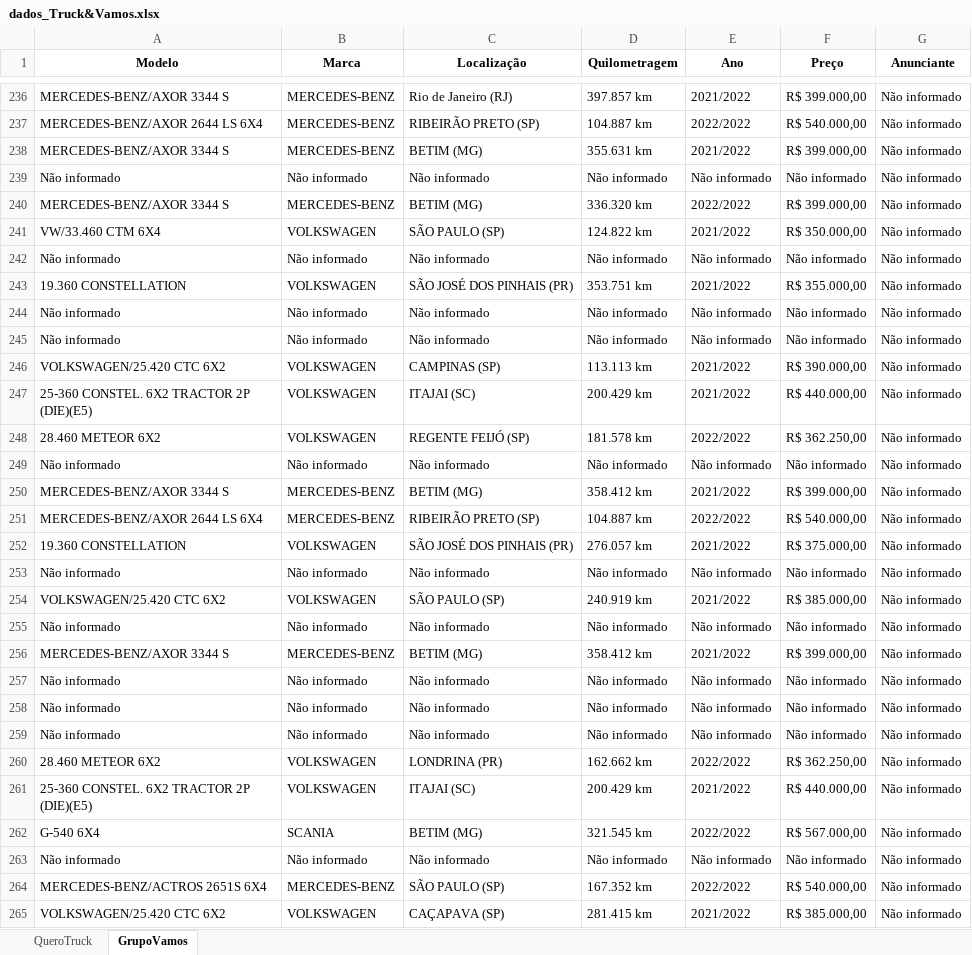
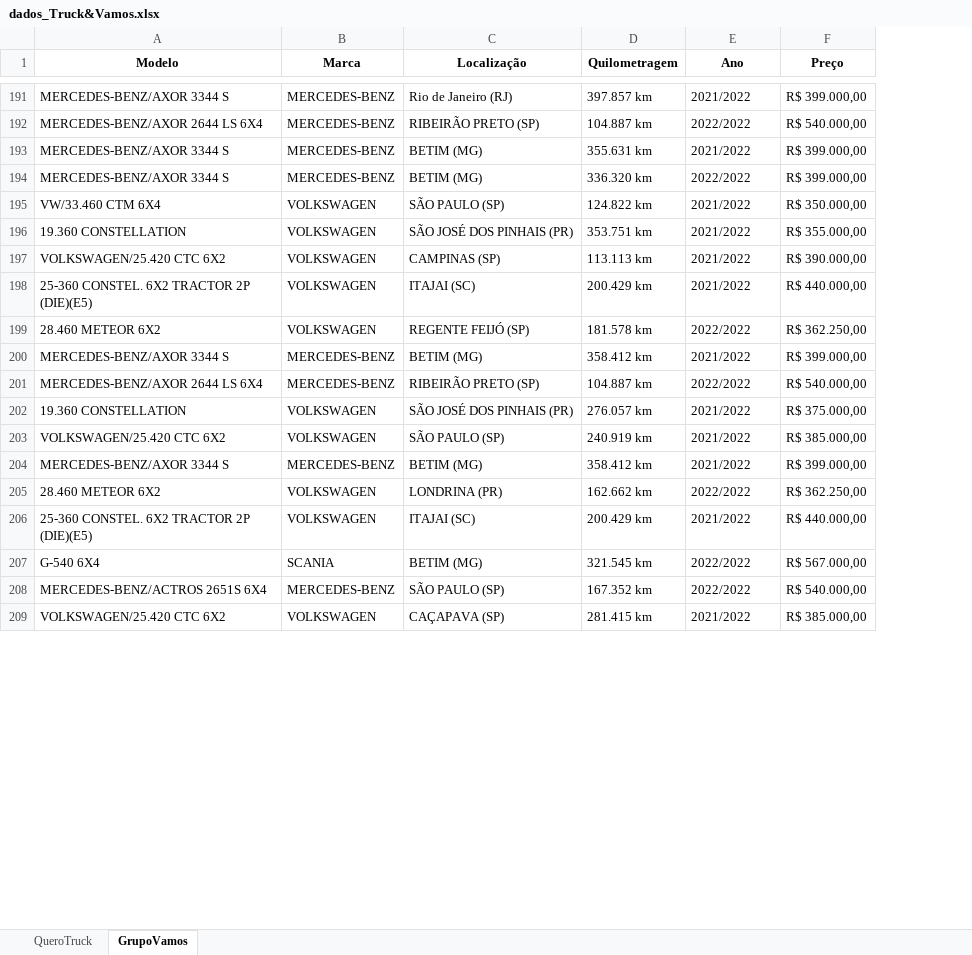
Before and after one commit to GabrielBright/Scraping_Caminhao, an Excel workbook: dados_Truck&Vamos.xlsx, sheet GrupoVamos, drawn as a sheet; only a part is shown, gaps mark what is left out; values as stored, in another font and other column widths than the file's, no borders; removed rows and columns are numbered as before the commit, all else as after; the diff covers the shown part only; the diff names each change by its address in the sheet, - before the commit and + after, or states it on an @@ line.

```diff
--- a/dados_Truck&Vamos.xlsx (sheet GrupoVamos)
+++ b/dados_Truck&Vamos.xlsx (sheet GrupoVamos)
-column G (Anunciante), rows 236-238: all Não informado; rows 240-241: Não informado | Não informado; row 243: Não informado; rows 246-248: all Não informado; rows 250-252: all Não informado; row 254: Não informado; row 256: Não informado; rows 260-262: all Não informado; rows 264-265: Não informado | Não informado
-row 239: Não informado | Não informado | Não informado | Não informado | Não informado | Não informado | Não informado
-row 242: Não informado | Não informado | Não informado | Não informado | Não informado | Não informado | Não informado
-row 244: Não informado | Não informado | Não informado | Não informado | Não informado | Não informado | Não informado
-row 245: Não informado | Não informado | Não informado | Não informado | Não informado | Não informado | Não informado
-row 249: Não informado | Não informado | Não informado | Não informado | Não informado | Não informado | Não informado
-row 253: Não informado | Não informado | Não informado | Não informado | Não informado | Não informado | Não informado
-row 255: Não informado | Não informado | Não informado | Não informado | Não informado | Não informado | Não informado
-row 257: Não informado | Não informado | Não informado | Não informado | Não informado | Não informado | Não informado
-row 258: Não informado | Não informado | Não informado | Não informado | Não informado | Não informado | Não informado
-row 259: Não informado | Não informado | Não informado | Não informado | Não informado | Não informado | Não informado
-row 263: Não informado | Não informado | Não informado | Não informado | Não informado | Não informado | Não informado
```
Also changed, not shown: 10 added rows, 105 removed rows, 1 moved row and 20 edited cells elsewhere in this sheet, 1 other file.
